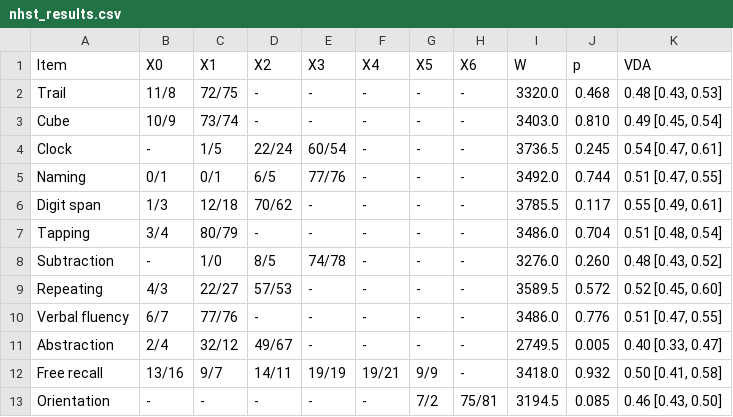
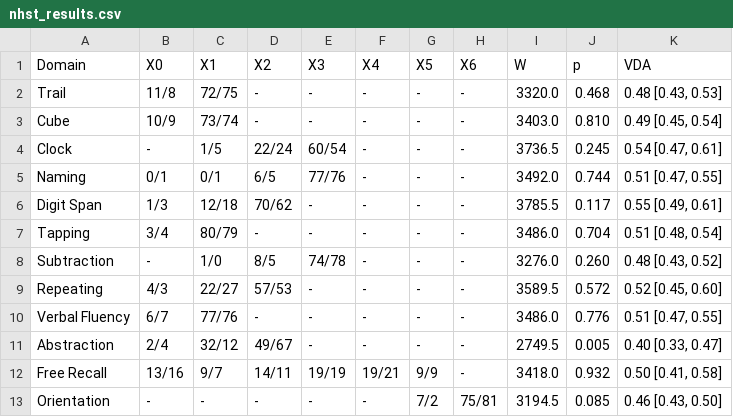
Before and after one commit to josefmana/moca_crossCULT, a CSV file: tables/nhst_results.csv, drawn as a sheet.

```diff
--- a/tables/nhst_results.csv
+++ b/tables/nhst_results.csv
@@ -1,2 +1,2 @@
-Item;X0;X1;X2;X3;X4;X5;X6;W;p;VDA
+Domain;X0;X1;X2;X3;X4;X5;X6;W;p;VDA
 Trail;11/8;72/75;-;-;-;-;-;3320.0;0.468;0.48 [0.43, 0.53]
@@ -5,3 +5,3 @@ Clock;-;1/5;22/24;60/54;-;-;-;3736.5;0.245;0.54 [0.47, 0.61]
 Naming;0/1;0/1;6/5;77/76;-;-;-;3492.0;0.744;0.51 [0.47, 0.55]
-Digit span;1/3;12/18;70/62;-;-;-;-;3785.5;0.117;0.55 [0.49, 0.61]
+Digit Span;1/3;12/18;70/62;-;-;-;-;3785.5;0.117;0.55 [0.49, 0.61]
 Tapping;3/4;80/79;-;-;-;-;-;3486.0;0.704;0.51 [0.48, 0.54]
@@ -9,5 +9,5 @@ Subtraction;-;1/0;8/5;74/78;-;-;-;3276.0;0.260;0.48 [0.43, 0.52]
 Repeating;4/3;22/27;57/53;-;-;-;-;3589.5;0.572;0.52 [0.45, 0.60]
-Verbal fluency;6/7;77/76;-;-;-;-;-;3486.0;0.776;0.51 [0.47, 0.55]
+Verbal Fluency;6/7;77/76;-;-;-;-;-;3486.0;0.776;0.51 [0.47, 0.55]
 Abstraction;2/4;32/12;49/67;-;-;-;-;2749.5;0.005;0.40 [0.33, 0.47]
-Free recall;13/16;9/7;14/11;19/19;19/21;9/9;-;3418.0;0.932;0.50 [0.41, 0.58]
+Free Recall;13/16;9/7;14/11;19/19;19/21;9/9;-;3418.0;0.932;0.50 [0.41, 0.58]
 Orientation;-;-;-;-;-;7/2;75/81;3194.5;0.085;0.46 [0.43, 0.50]
```
Also changed, not shown: tables/sample_description.csv, 3 other files.
